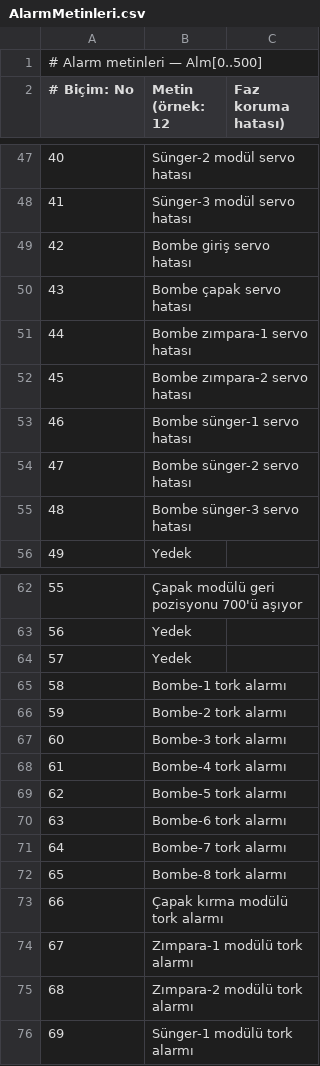
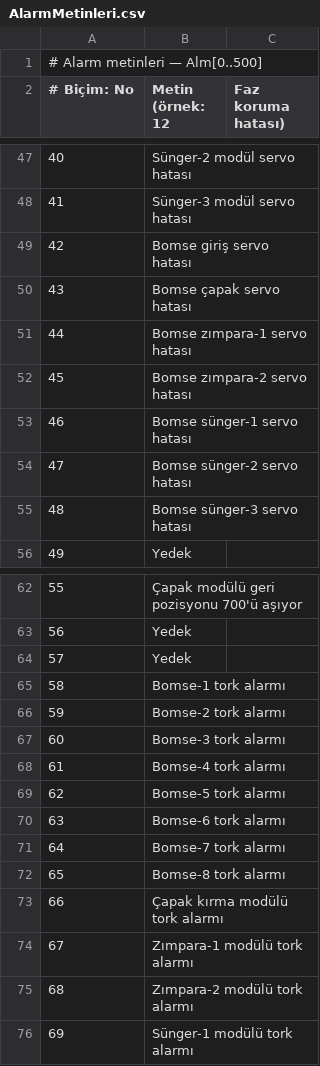
Before and after one commit to dataotomasyon43/IzostatikTabakKenarSilme, a CSV file: IzostatikTabakKenarSilme/AlarmMetinleri.csv, drawn as a sheet; only a part is shown, gaps mark what is left out.

Commit message:
alarm düzeltme

```diff
--- a/IzostatikTabakKenarSilme/AlarmMetinleri.csv
+++ b/IzostatikTabakKenarSilme/AlarmMetinleri.csv
@@ -48,9 +48,9 @@
 41;Sünger-3 modül servo hatası
-42;Bombe giriş servo hatası
-43;Bombe çapak servo hatası
-44;Bombe zımpara-1 servo hatası
-45;Bombe zımpara-2 servo hatası
-46;Bombe sünger-1 servo hatası
-47;Bombe sünger-2 servo hatası
-48;Bombe sünger-3 servo hatası
+42;Bomse giriş servo hatası
+43;Bomse çapak servo hatası
+44;Bomse zımpara-1 servo hatası
+45;Bomse zımpara-2 servo hatası
+46;Bomse sünger-1 servo hatası
+47;Bomse sünger-2 servo hatası
+48;Bomse sünger-3 servo hatası
 49;Yedek
@@ -64,10 +64,10 @@
 57;Yedek
-58;Bombe-1 tork alarmı
-59;Bombe-2 tork alarmı
-60;Bombe-3 tork alarmı
-61;Bombe-4 tork alarmı
-62;Bombe-5 tork alarmı
-63;Bombe-6 tork alarmı
-64;Bombe-7 tork alarmı
-65;Bombe-8 tork alarmı
+58;Bomse-1 tork alarmı
+59;Bomse-2 tork alarmı
+60;Bomse-3 tork alarmı
+61;Bomse-4 tork alarmı
+62;Bomse-5 tork alarmı
+63;Bomse-6 tork alarmı
+64;Bomse-7 tork alarmı
+65;Bomse-8 tork alarmı
 66;Çapak kırma modülü tork alarmı
```
